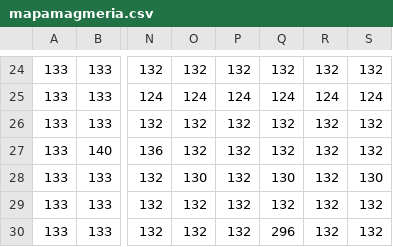
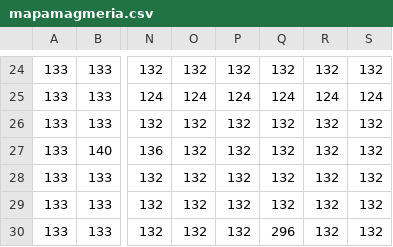
Before and after one commit to CleberpSanches/PIXELGAME, a CSV file: res/maps/mapamagmeria.csv, drawn as a sheet; only a part is shown, gaps mark what is left out; the diff names each change by its address in the sheet, - before the commit and + after, or states it on an @@ line.

```diff
--- a/res/maps/mapamagmeria.csv
+++ b/res/maps/mapamagmeria.csv
-O28: 130
+O28: 132
-Q28: 130
+Q28: 132
-S28: 130
+S28: 132
```
Also changed, not shown: res/maps/mapacamposinfinitos.csv, 12 other files.
